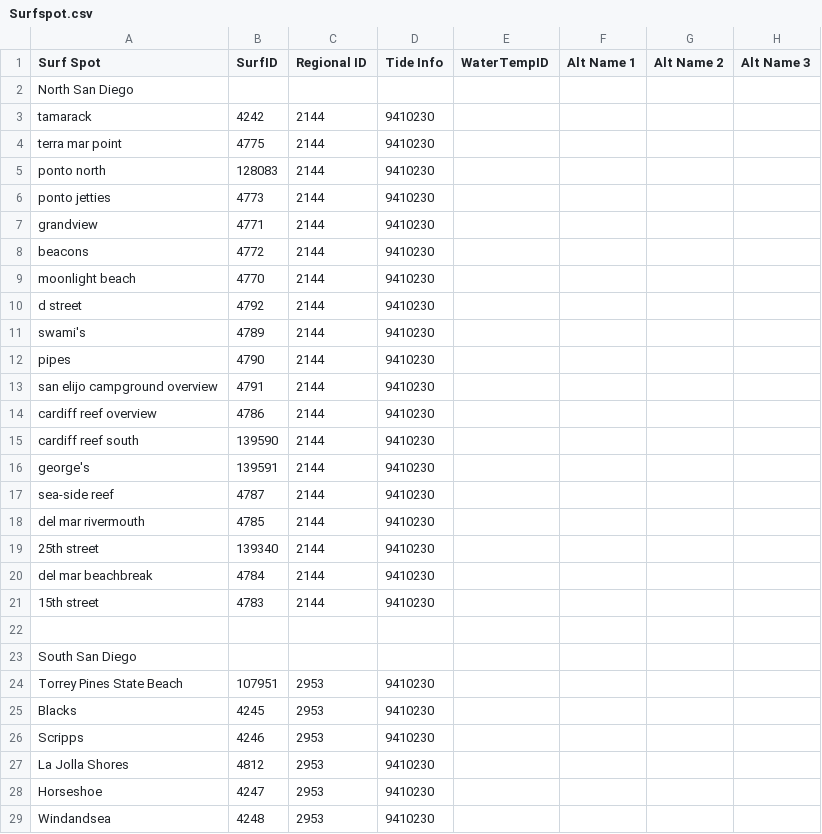
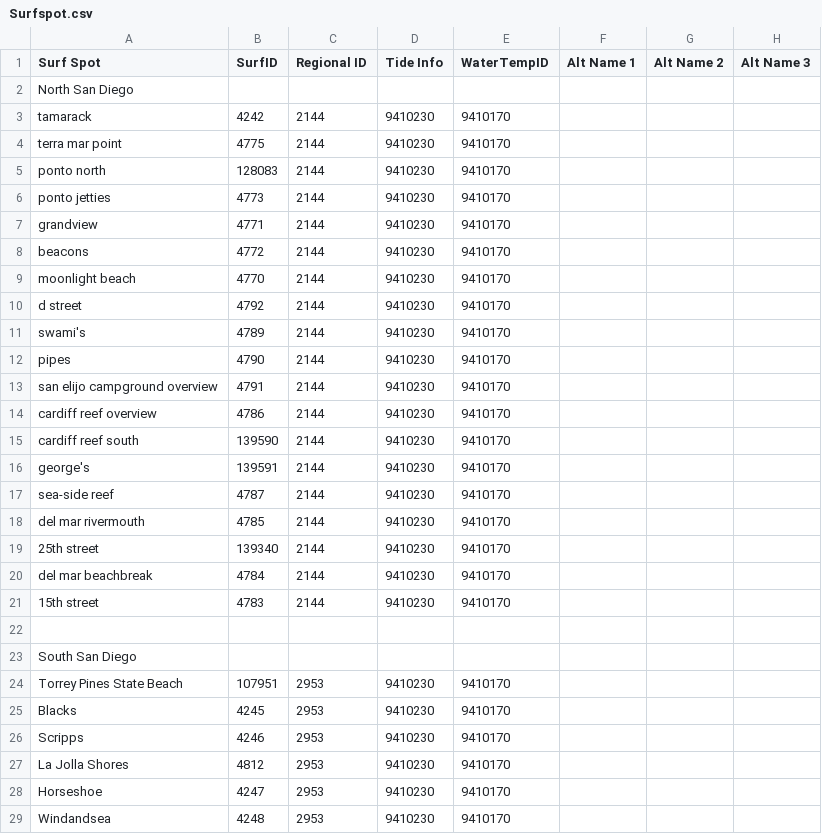
Before and after one commit to drkmsmithjr/AlexaSurfReport, a CSV file: Surfspot.csv, drawn as a sheet; only a part is shown; the diff covers the shown part only.

Commit message:
Improved error checking
Fixed a few surf spots to have different water temperature sites.

```diff
--- a/Surfspot.csv
+++ b/Surfspot.csv
@@ -2,28 +2,28 @@ Surf Spot,SurfID,Regional ID,Tide Info,WaterTempID,Alt Name 1,Alt Name 2,Alt Nam
 North San Diego,,,,,,,
-tamarack,4242,2144,9410230,,,,
-terra mar point,4775,2144,9410230,,,,
-ponto north,128083,2144,9410230,,,,
-ponto jetties,4773,2144,9410230,,,,
-grandview,4771,2144,9410230,,,,
-beacons,4772,2144,9410230,,,,
-moonlight beach,4770,2144,9410230,,,,
-d street,4792,2144,9410230,,,,
-swami's,4789,2144,9410230,,,,
-pipes,4790,2144,9410230,,,,
-san elijo campground overview,4791,2144,9410230,,,,
-cardiff reef overview,4786,2144,9410230,,,,
-cardiff reef south,139590,2144,9410230,,,,
-george's,139591,2144,9410230,,,,
-sea-side reef,4787,2144,9410230,,,,
-del mar rivermouth,4785,2144,9410230,,,,
-25th street,139340,2144,9410230,,,,
-del mar beachbreak,4784,2144,9410230,,,,
-15th street,4783,2144,9410230,,,,
+tamarack,4242,2144,9410230,9410170,,,
+terra mar point,4775,2144,9410230,9410170,,,
+ponto north,128083,2144,9410230,9410170,,,
+ponto jetties,4773,2144,9410230,9410170,,,
+grandview,4771,2144,9410230,9410170,,,
+beacons,4772,2144,9410230,9410170,,,
+moonlight beach,4770,2144,9410230,9410170,,,
+d street,4792,2144,9410230,9410170,,,
+swami's,4789,2144,9410230,9410170,,,
+pipes,4790,2144,9410230,9410170,,,
+san elijo campground overview,4791,2144,9410230,9410170,,,
+cardiff reef overview,4786,2144,9410230,9410170,,,
+cardiff reef south,139590,2144,9410230,9410170,,,
+george's,139591,2144,9410230,9410170,,,
+sea-side reef,4787,2144,9410230,9410170,,,
+del mar rivermouth,4785,2144,9410230,9410170,,,
+25th street,139340,2144,9410230,9410170,,,
+del mar beachbreak,4784,2144,9410230,9410170,,,
+15th street,4783,2144,9410230,9410170,,,
 ,,,,,,,
 South San Diego,,,,,,,
-Torrey Pines State Beach,107951,2953,9410230,,,,
-Blacks,4245,2953,9410230,,,,
-Scripps,4246,2953,9410230,,,,
-La Jolla Shores,4812,2953,9410230,,,,
-Horseshoe,4247,2953,9410230,,,,
-Windandsea,4248,2953,9410230,,,,
+Torrey Pines State Beach,107951,2953,9410230,9410170,,,
+Blacks,4245,2953,9410230,9410170,,,
+Scripps,4246,2953,9410230,9410170,,,
+La Jolla Shores,4812,2953,9410230,9410170,,,
+Horseshoe,4247,2953,9410230,9410170,,,
+Windandsea,4248,2953,9410230,9410170,,,
```
Also changed, not shown: 16 edited cells elsewhere in this file, 2 other files.
